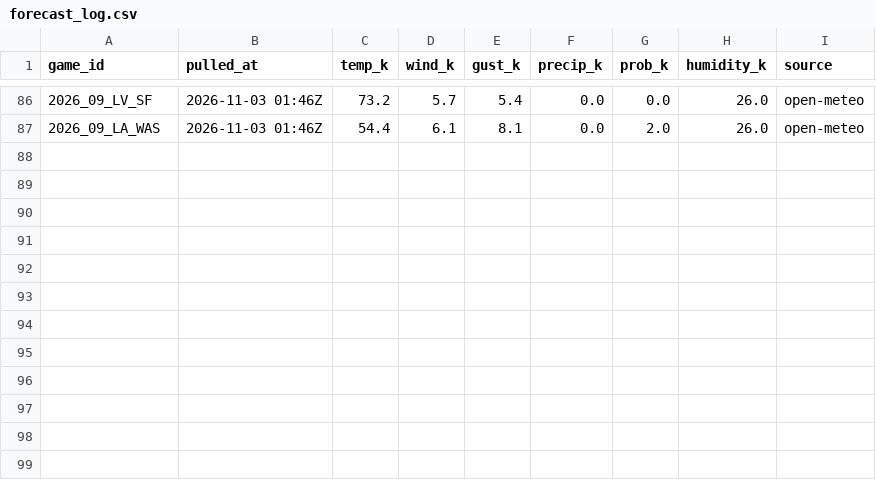
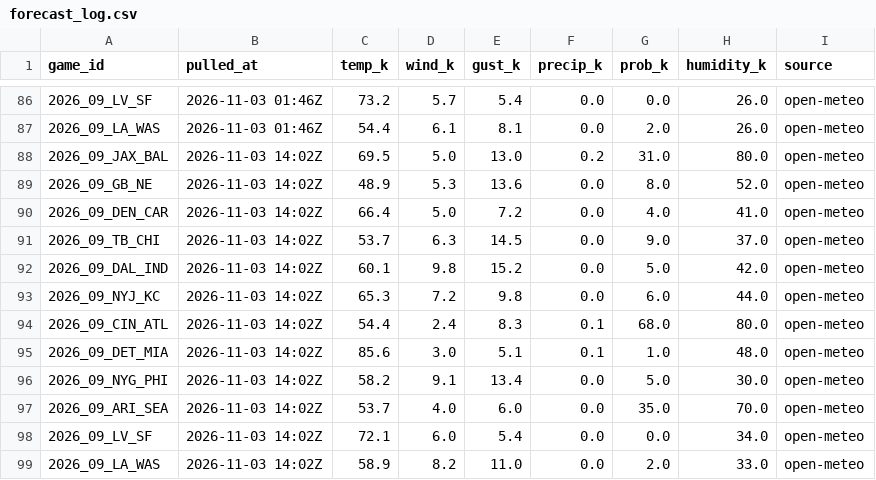
Before and after one commit to WeakLearners/nfl-props, a CSV file: data/weather/forecast_log.csv, drawn as a sheet; only a part is shown, gaps mark what is left out; the diff names each change by its address in the sheet, - before the commit and + after, or states it on an @@ line.

```diff
--- a/data/weather/forecast_log.csv
+++ b/data/weather/forecast_log.csv
+row 88: 2026_09_JAX_BAL | 2026-11-03 14:02Z | 69.5 | 5.0 | 13.0 | 0.2 | 31.0 | 80.0 | open-meteo
+row 89: 2026_09_GB_NE | 2026-11-03 14:02Z | 48.9 | 5.3 | 13.6 | 0.0 | 8.0 | 52.0 | open-meteo
+row 90: 2026_09_DEN_CAR | 2026-11-03 14:02Z | 66.4 | 5.0 | 7.2 | 0.0 | 4.0 | 41.0 | open-meteo
+row 91: 2026_09_TB_CHI | 2026-11-03 14:02Z | 53.7 | 6.3 | 14.5 | 0.0 | 9.0 | 37.0 | open-meteo
+row 92: 2026_09_DAL_IND | 2026-11-03 14:02Z | 60.1 | 9.8 | 15.2 | 0.0 | 5.0 | 42.0 | open-meteo
+row 93: 2026_09_NYJ_KC | 2026-11-03 14:02Z | 65.3 | 7.2 | 9.8 | 0.0 | 6.0 | 44.0 | open-meteo
+row 94: 2026_09_CIN_ATL | 2026-11-03 14:02Z | 54.4 | 2.4 | 8.3 | 0.1 | 68.0 | 80.0 | open-meteo
+row 95: 2026_09_DET_MIA | 2026-11-03 14:02Z | 85.6 | 3.0 | 5.1 | 0.1 | 1.0 | 48.0 | open-meteo
+row 96: 2026_09_NYG_PHI | 2026-11-03 14:02Z | 58.2 | 9.1 | 13.4 | 0.0 | 5.0 | 30.0 | open-meteo
+row 97: 2026_09_ARI_SEA | 2026-11-03 14:02Z | 53.7 | 4.0 | 6.0 | 0.0 | 35.0 | 70.0 | open-meteo
+row 98: 2026_09_LV_SF | 2026-11-03 14:02Z | 72.1 | 6.0 | 5.4 | 0.0 | 0.0 | 34.0 | open-meteo
+row 99: 2026_09_LA_WAS | 2026-11-03 14:02Z | 58.9 | 8.2 | 11.0 | 0.0 | 2.0 | 33.0 | open-meteo
```
Also changed, not shown: data/model_quality.csv, data/weather/game_weather.csv, 8 other files.
